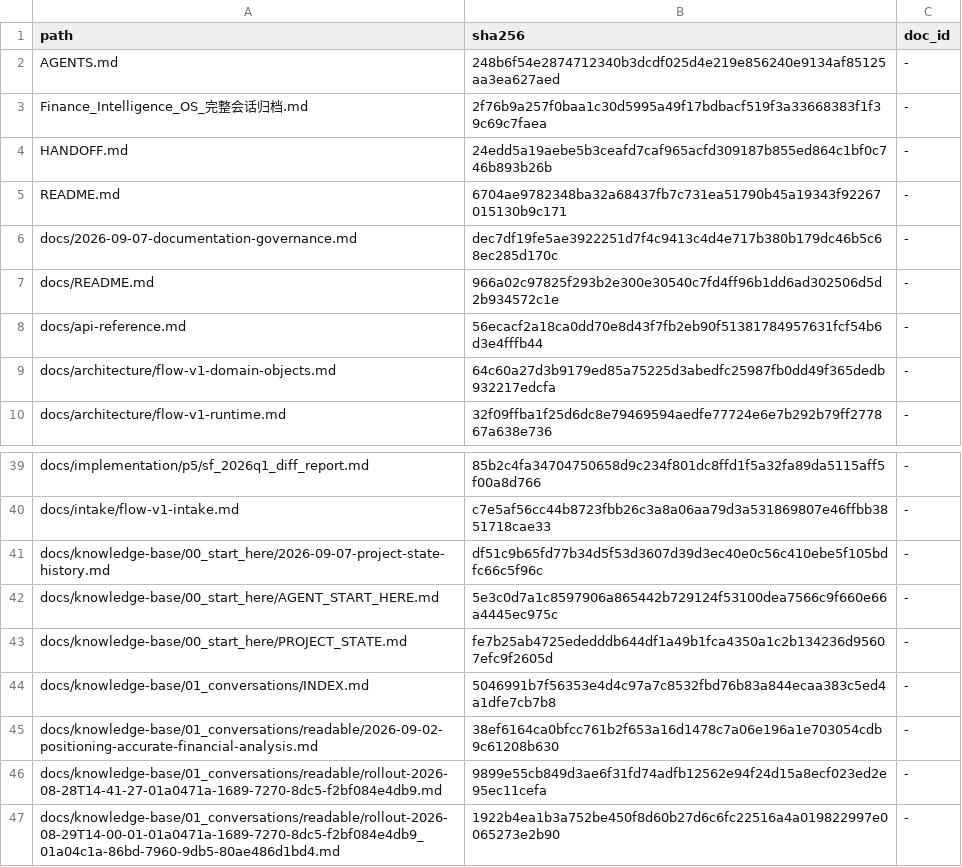
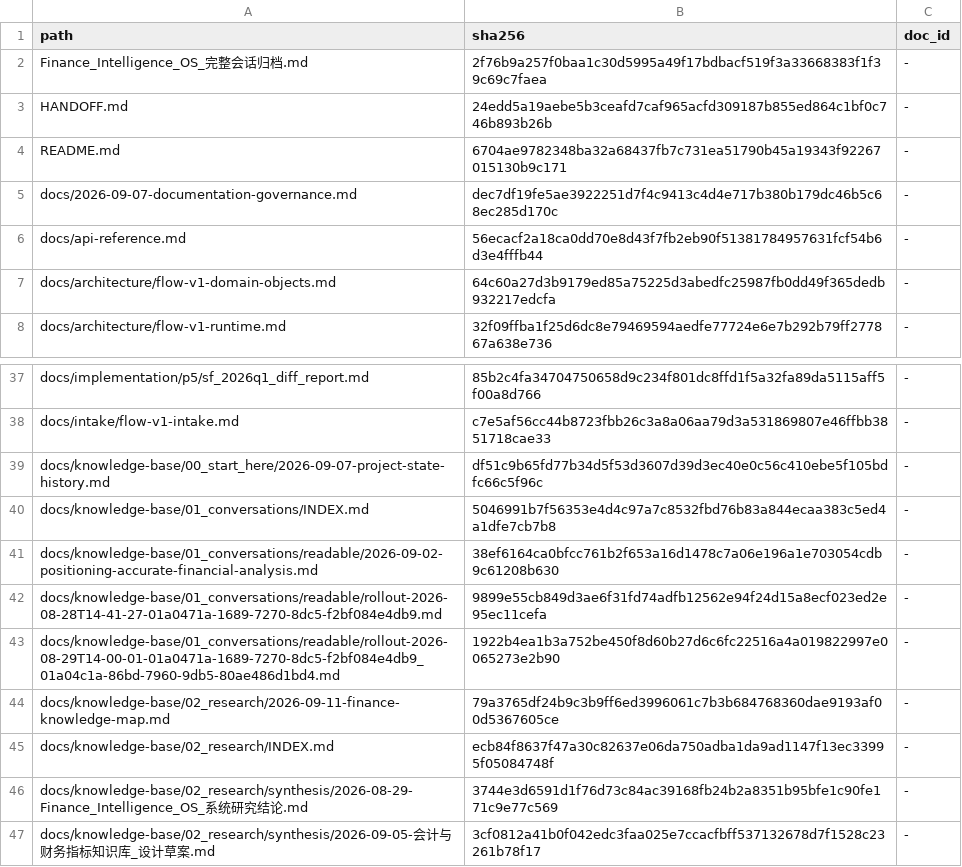
Before and after one commit to davyzhong/FLOW, a TSV file: docs/10_governance/legacy-exemptions.tsv, drawn as a sheet; only a part is shown, gaps mark what is left out; the shorter side is filled out with more unchanged rows.

Commit message:
docs(structure): establish canonical documentation entrypoints
- docs/00_start_here: PROJECT_STATE (sole current state, FLOW-STATE-001), READING_ORDER, DOCUMENT_MAP
- 10_governance..90_archive skeleton READMEs with navigation metadata
- legacy KB start pages converted to compliant superseded compat pages
- AGENTS.md + docs/README.md upgraded to governance/navigation contracts
- check_docs: PASS (19 docs, 0 errors, exactly one current state)

```diff
--- a/docs/10_governance/legacy-exemptions.tsv
+++ b/docs/10_governance/legacy-exemptions.tsv
@@ -1,3 +1,2 @@
 path	sha256	doc_id
-AGENTS.md	248b6f54e2874712340b3dcdf025d4e219e856240e9134af85125aa3ea627aed	-
 Finance_Intelligence_OS_完整会话归档.md	2f76b9a257f0baa1c30d5995a49f17bdbacf519f3a33668383f1f39c69c7faea	-
@@ -6,3 +5,2 @@ README.md	6704ae9782348ba32a68437fb7c731ea51790b45a19343f92267015130b9c171	-
 docs/2026-09-07-documentation-governance.md	dec7df19fe5ae3922251d7f4c9413c4d4e717b380b179dc46b5c68ec285d170c	-
-docs/README.md	966a02c97825f293b2e300e30540c7fd4ff96b1dd6ad302506d5d2b934572c1e	-
 docs/api-reference.md	56ecacf2a18ca0dd70e8d43f7fb2eb90f51381784957631fcf54b6d3e4fffb44	-
@@ -41,4 +39,2 @@ docs/intake/flow-v1-intake.md	c7e5af56cc44b8723fbb26c3a8a06aa79d3a531869807e46ff
 docs/knowledge-base/00_start_here/2026-09-07-project-state-history.md	df51c9b65fd77b34d5f53d3607d39d3ec40e0c56c410ebe5f105bdfc66c5f96c	-
-docs/knowledge-base/00_start_here/AGENT_START_HERE.md	5e3c0d7a1c8597906a865442b729124f53100dea7566c9f660e66a4445ec975c	-
-docs/knowledge-base/00_start_here/PROJECT_STATE.md	fe7b25ab4725ededddb644df1a49b1fca4350a1c2b134236d95607efc9f2605d	-
 docs/knowledge-base/01_conversations/INDEX.md	5046991b7f56353e4d4c97a7c8532fbd76b83a844ecaa383c5ed4a1dfe7cb7b8	-
```
Also changed, not shown: 18 other files.
